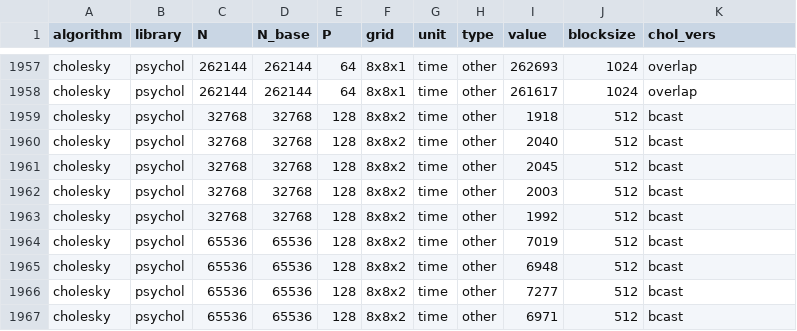
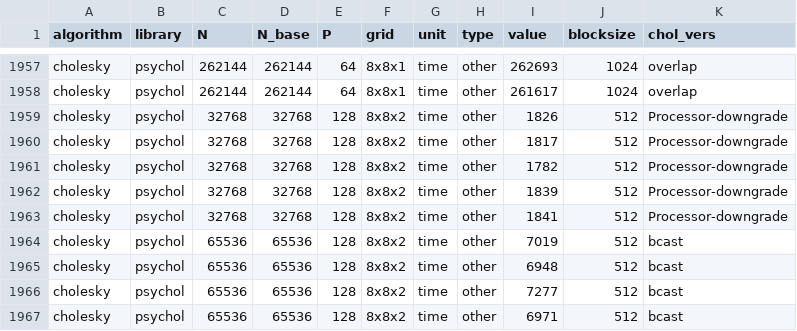
Before and after one commit to eth-cscs/conflux, a CSV file: benchmarks/benchmarks.csv, drawn as a sheet; only a part is shown, gaps mark what is left out.

Commit message:
Update benchmarks.csv
added new cholesky values P=128 N=32k

```diff
--- a/benchmarks/benchmarks.csv
+++ b/benchmarks/benchmarks.csv
@@ -1958,7 +1958,7 @@ cholesky,psychol,262144,262144,64,8x8x1,time,other,262693,1024,overlap
 cholesky,psychol,262144,262144,64,8x8x1,time,other,261617,1024,overlap
-cholesky,psychol,32768,32768,128,8x8x2,time,other,1918,512,bcast
-cholesky,psychol,32768,32768,128,8x8x2,time,other,2040,512,bcast
-cholesky,psychol,32768,32768,128,8x8x2,time,other,2045,512,bcast
-cholesky,psychol,32768,32768,128,8x8x2,time,other,2003,512,bcast
-cholesky,psychol,32768,32768,128,8x8x2,time,other,1992,512,bcast
+cholesky,psychol,32768,32768,128,8x8x2,time,other,1826,512,Processor-downgrade
+cholesky,psychol,32768,32768,128,8x8x2,time,other,1817,512,Processor-downgrade
+cholesky,psychol,32768,32768,128,8x8x2,time,other,1782,512,Processor-downgrade
+cholesky,psychol,32768,32768,128,8x8x2,time,other,1839,512,Processor-downgrade
+cholesky,psychol,32768,32768,128,8x8x2,time,other,1841,512,Processor-downgrade
 cholesky,psychol,65536,65536,128,8x8x2,time,other,7019,512,bcast
```
